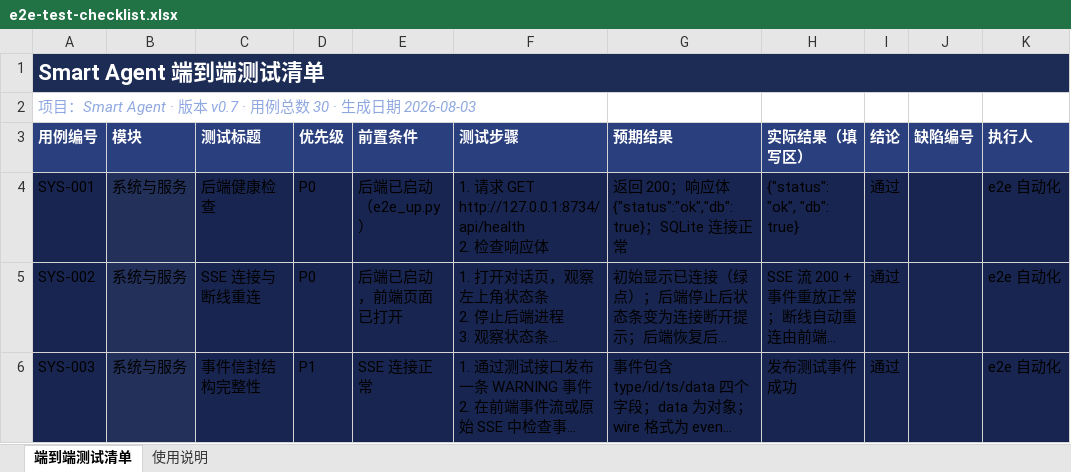
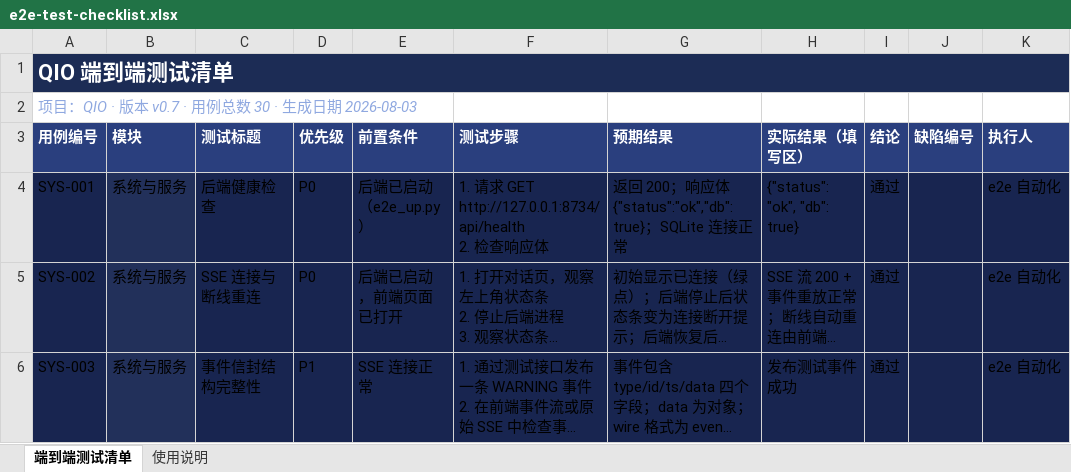
Before and after one commit to HebiIsHere/QIO, an Excel workbook: docs/e2e-test-checklist.xlsx, sheet 端到端测试清单, drawn as a sheet; only a part is shown; long unchanged cells end in …; values as stored, in another font and other column widths than the file's, no borders; the diff names each change by its address in the sheet, - before the commit and + after, or states it on an @@ line.

Commit message:
chore: 全项目由临时名 smart-agent 更名为 QIO
- 产品名/标识: Smart Agent -> QIO, com.smartagent.app -> com.qio.app, APP_NAME/SERVICE_NAME/FastAPI title -> qio

- 环境变量前缀: SMART_AGENT_* -> QIO_* (PORT/DATA_DIR/HOST/LOG/DB/ARCHIVE/KEY_*)

- sidecar: smart-agent-backend -> qio-backend (spec / externalBin / 构建脚本 / 磁盘产物)

- 数据目录: %APPDATA%/smart-agent -> %APPDATA%/qio; npm/cargo 包名同步

- 文档与 e2e 清单 xlsx 同步; .gitignore 增加 scripts/.e2e-pids

```diff
--- a/docs/e2e-test-checklist.xlsx (sheet 端到端测试清单)
+++ b/docs/e2e-test-checklist.xlsx (sheet 端到端测试清单)
-A1 (用例编号): Smart Agent 端到端测试清单
+A1 (用例编号): QIO 端到端测试清单
-A2 (用例编号): 项目：Smart Agent · 版本…
+A2 (用例编号): 项目：QIO · 版本…
```
Also changed, not shown: sheet 使用说明, 25 other files.
